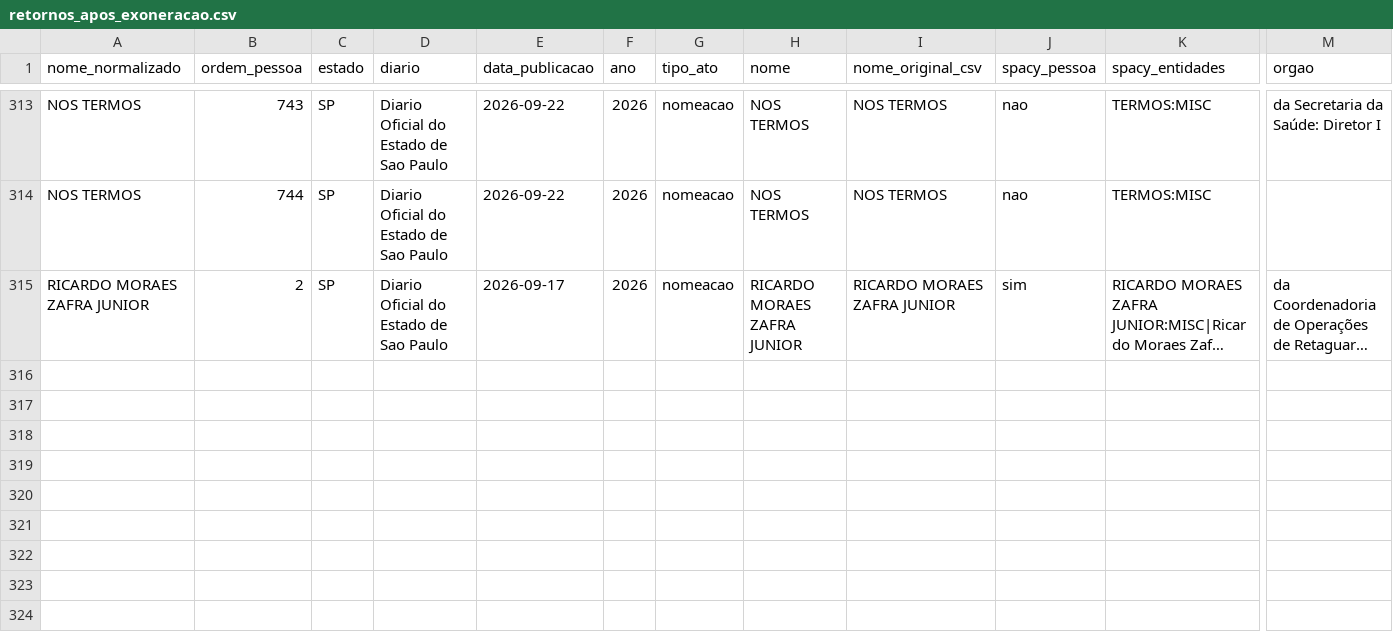
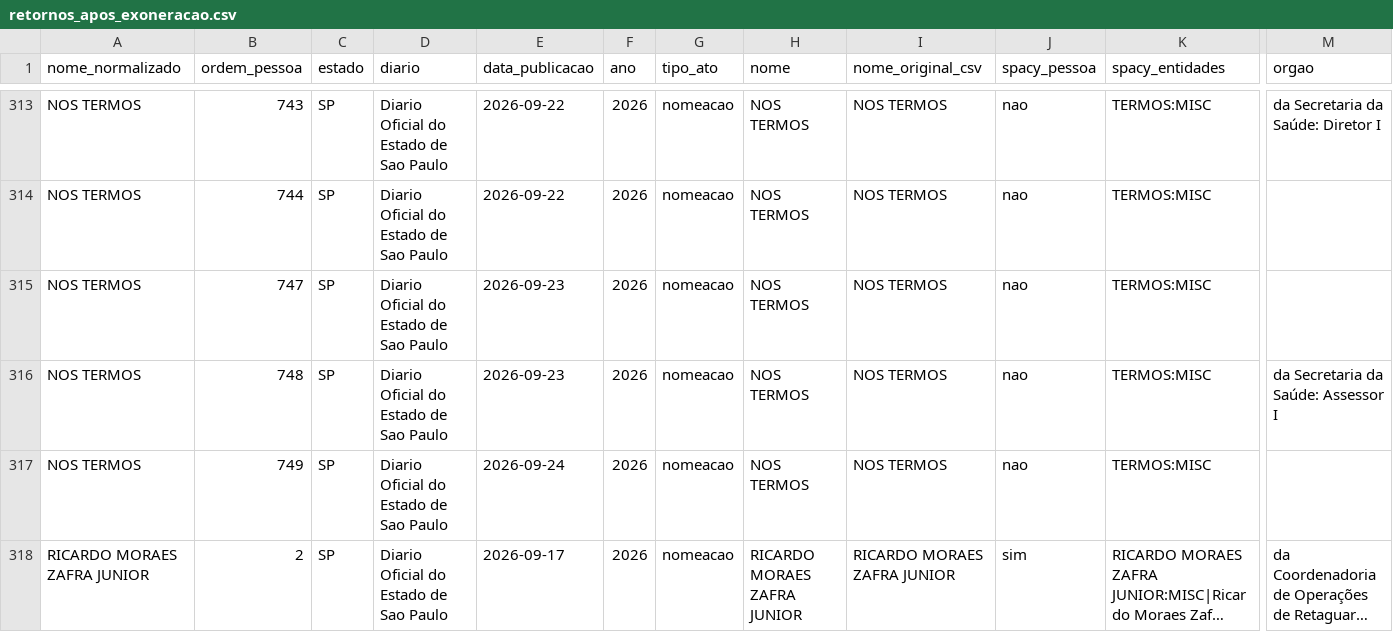
Before and after one commit to 0rakul0/exoneracoes_nomeacoes_dou, a CSV file: saida/analises/SP/retornos_apos_exoneracao.csv, drawn as a sheet; only a part is shown, gaps mark what is left out; long unchanged cells end in …; rows hold the shown columns only; the diff names each change by its address in the sheet, - before the commit and + after, or states it on an @@ line.

```diff
--- a/saida/analises/SP/retornos_apos_exoneracao.csv
+++ b/saida/analises/SP/retornos_apos_exoneracao.csv
+row 315: NOS TERMOS | 747 | SP | Diario Oficial do Estado de Sao Paulo | 2026-09-23 | 2026 | nomeacao | NOS TERMOS | NOS TERMOS | nao | TERMOS:MISC
+row 316: NOS TERMOS | 748 | SP | Diario Oficial do Estado de Sao Paulo | 2026-09-23 | 2026 | nomeacao | NOS TERMOS | NOS TERMOS | nao | TERMOS:MISC | da Secretaria da Saúde: Assessor I
+row 317: NOS TERMOS | 749 | SP | Diario Oficial do Estado de Sao Paulo | 2026-09-24 | 2026 | nomeacao | NOS TERMOS | NOS TERMOS | nao | TERMOS:MISC
```
Also changed, not shown: saida/analises/SP/resumo_pessoas.csv, 14 other files.
